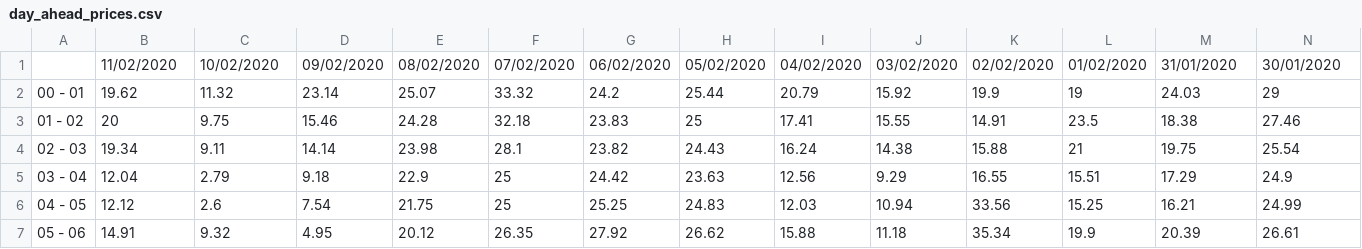
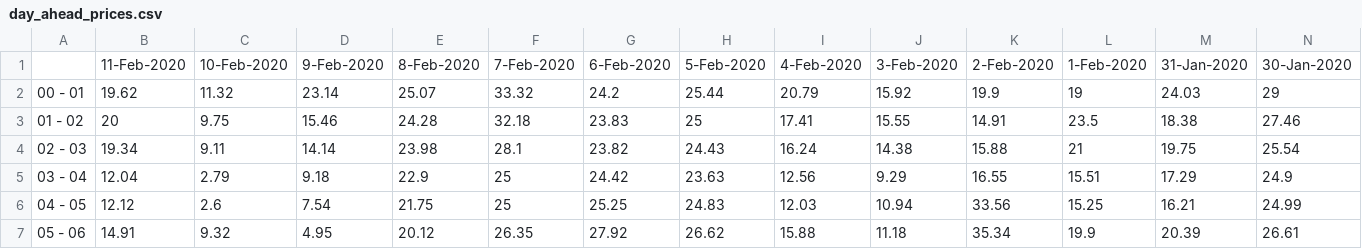
Before and after one commit to juan-giraldo-ch/Serious_Game, a CSV file: day_ahead_prices.csv, drawn as a sheet; only a part is shown; removed rows and columns are numbered as before the commit, all else as after; rows hold the shown columns only; the diff names each change by its address in the sheet, - before the commit and + after, or states it on an @@ line.

Commit message:
Add files via upload

```diff
--- a/day_ahead_prices.csv
+++ b/day_ahead_prices.csv
-row 1:  | 11/02/2020 | 10/02/2020 | 09/02/2020 | 08/02/2020 | 07/02/2020 | 06/02/2020 | 05/02/2020 | 04/02/2020 | 03/02/2020 | 02/02/2020 | 01/02/2020 | 31/01/2020 | 30/01/2020
+row 1:  | 11-Feb-2020 | 10-Feb-2020 | 9-Feb-2020 | 8-Feb-2020 | 7-Feb-2020 | 6-Feb-2020 | 5-Feb-2020 | 4-Feb-2020 | 3-Feb-2020 | 2-Feb-2020 | 1-Feb-2020 | 31-Jan-2020 | 30-Jan-2020
```
